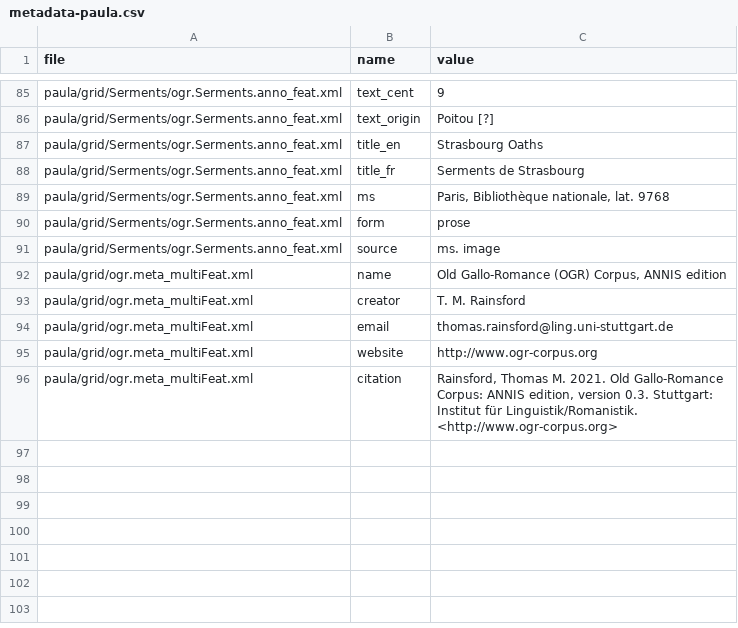
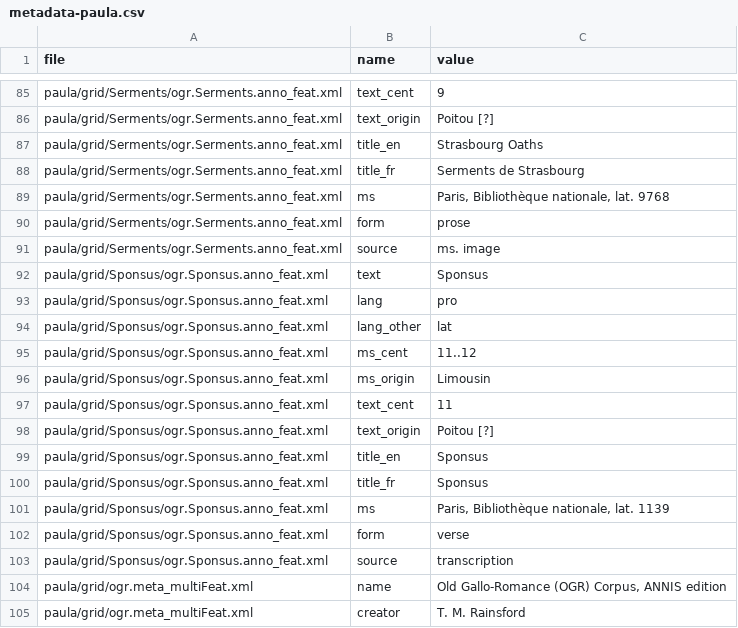
Before and after one commit to rainsfordtm/ogr, a CSV file: src/doc/metadata-paula.csv, drawn as a sheet; only a part is shown, gaps mark what is left out; the shorter side is filled out with more unchanged rows.

Commit message:
Sponsus completed, added 'latin' option to scansion

```diff
--- a/src/doc/metadata-paula.csv
+++ b/src/doc/metadata-paula.csv
@@ -91,2 +91,14 @@ paula/grid/Serments/ogr.Serments.anno_feat.xml,form,prose
 paula/grid/Serments/ogr.Serments.anno_feat.xml,source,ms. image
+paula/grid/Sponsus/ogr.Sponsus.anno_feat.xml,text,Sponsus
+paula/grid/Sponsus/ogr.Sponsus.anno_feat.xml,lang,pro
+paula/grid/Sponsus/ogr.Sponsus.anno_feat.xml,lang_other,lat
+paula/grid/Sponsus/ogr.Sponsus.anno_feat.xml,ms_cent,11..12
+paula/grid/Sponsus/ogr.Sponsus.anno_feat.xml,ms_origin,Limousin
+paula/grid/Sponsus/ogr.Sponsus.anno_feat.xml,text_cent,11
+paula/grid/Sponsus/ogr.Sponsus.anno_feat.xml,text_origin,Poitou [?]
+paula/grid/Sponsus/ogr.Sponsus.anno_feat.xml,title_en,Sponsus
+paula/grid/Sponsus/ogr.Sponsus.anno_feat.xml,title_fr,Sponsus
+paula/grid/Sponsus/ogr.Sponsus.anno_feat.xml,ms,"Paris, Bibliothèque nationale, lat. 1139"
+paula/grid/Sponsus/ogr.Sponsus.anno_feat.xml,form,verse
+paula/grid/Sponsus/ogr.Sponsus.anno_feat.xml,source,transcription
 paula/grid/ogr.meta_multiFeat.xml,name,"Old Gallo-Romance (OGR) Corpus, ANNIS edition"
```
Also changed, not shown: src/csv/textcsv/Sponsus_text.csv, src/doc/metadata.csv, 15 other files.
